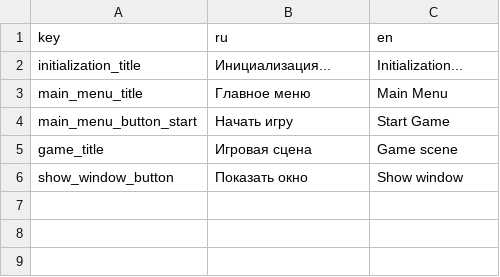
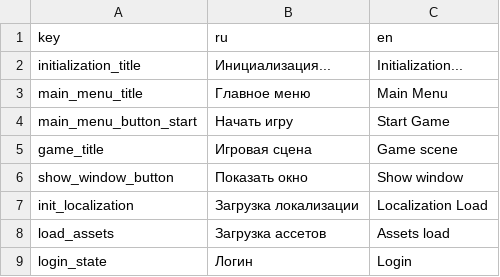
Before and after one commit to supermax143/TemplateProject, a CSV file: Assets/Localization/Localization.csv, drawn as a sheet; the diff names each change by its address in the sheet, - before the commit and + after, or states it on an @@ line.

```diff
--- a/Assets/Localization/Localization.csv
+++ b/Assets/Localization/Localization.csv
+row 7: init_localization | Загрузка локализации | Localization Load
+row 8: load_assets | Загрузка ассетов | Assets load
+row 9: login_state | Логин | Login
```
Also changed, not shown: 8 other files.
